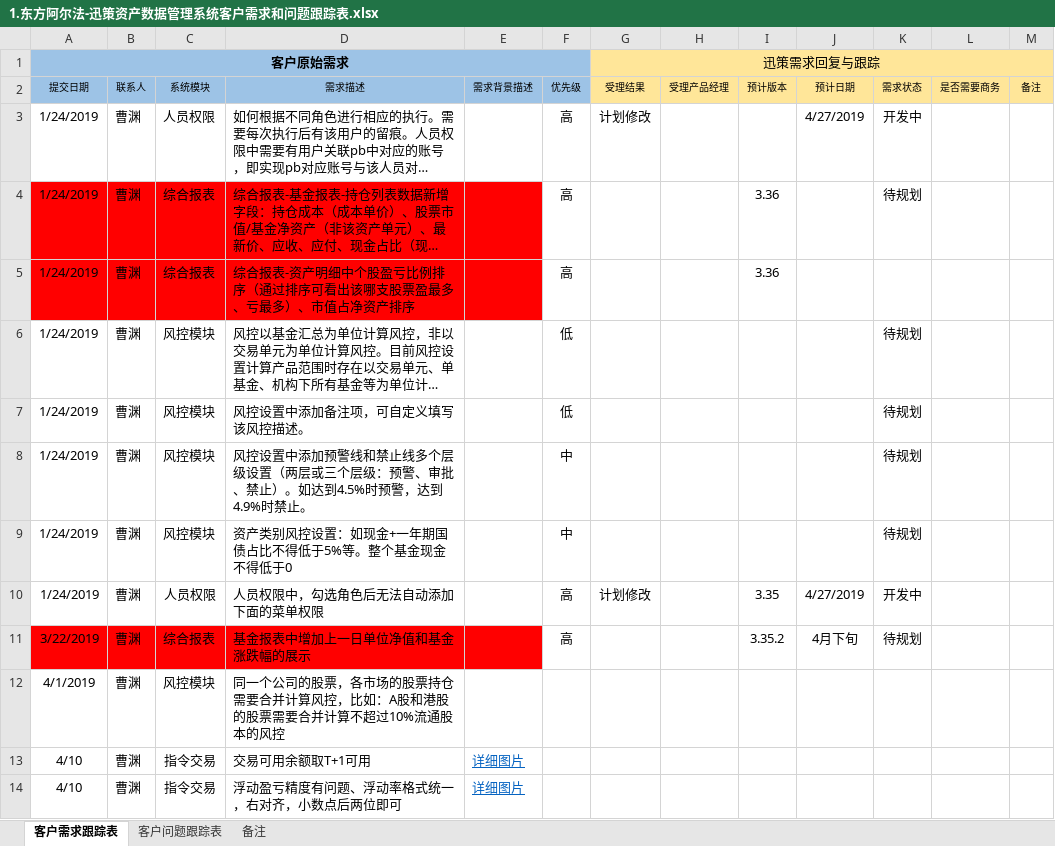
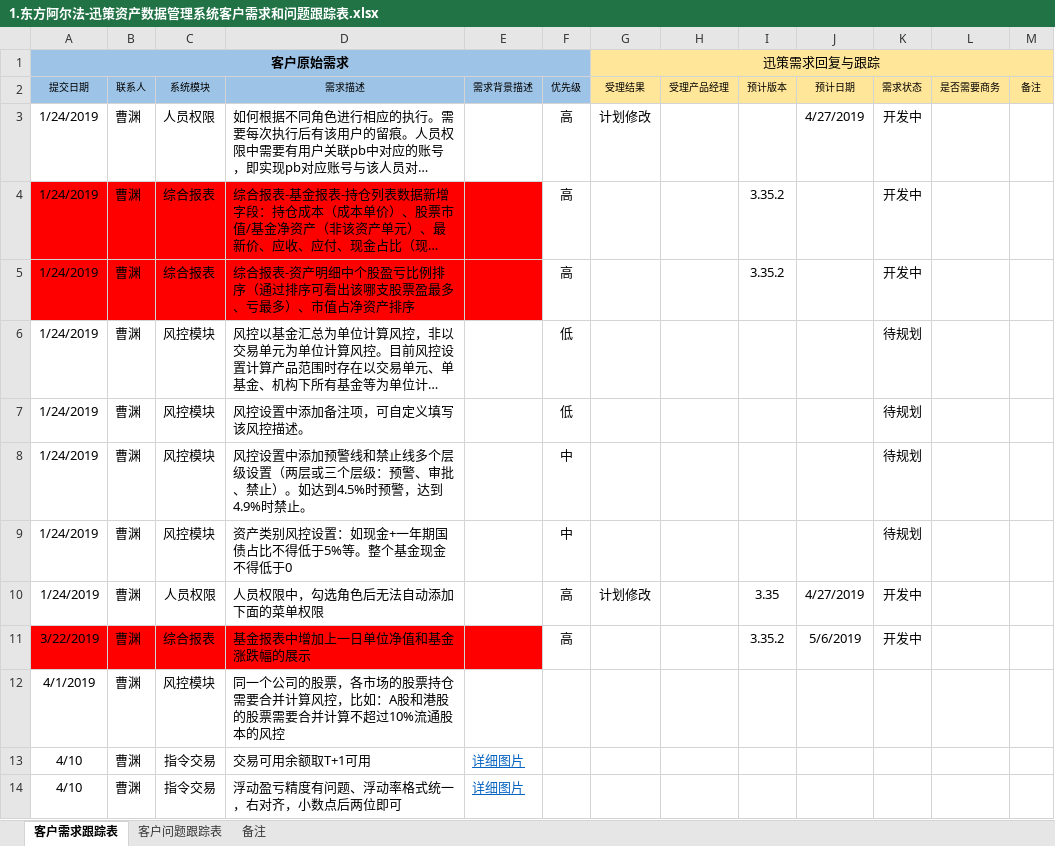
Before and after one commit to ipb-team/IPB-Notes, an Excel workbook: 1.东方阿尔法-迅策资产数据管理系统客户需求和问题跟踪表.xlsx, sheet 客户需求跟踪表, drawn as a sheet; only a part is shown; long unchanged cells end in …; values as stored, in another font and other column widths than the file's, no borders; the diff names each change by its address in the sheet, - before the commit and + after, or states it on an @@ line.

Commit message:
更新需求状态及问题预计处理时间

```diff
--- a/1.东方阿尔法-迅策资产数据管理系统客户需求和问题跟踪表.xlsx (sheet 客户需求跟踪表)
+++ b/1.东方阿尔法-迅策资产数据管理系统客户需求和问题跟踪表.xlsx (sheet 客户需求跟踪表)
-I4:I5 (预计版本): 3.36
+I4:I5 (预计版本): 3.35.2
-K4 (需求状态): 待规划
+K4 (需求状态): 开发中
-K5 (需求状态): (empty)
+K5 (需求状态): 开发中
-J11 (预计日期): 4月下旬
+J11 (预计日期): 5/6/2019
-K11 (需求状态): 待规划
+K11 (需求状态): 开发中
```
Also changed, not shown: sheet 客户问题跟踪表.
